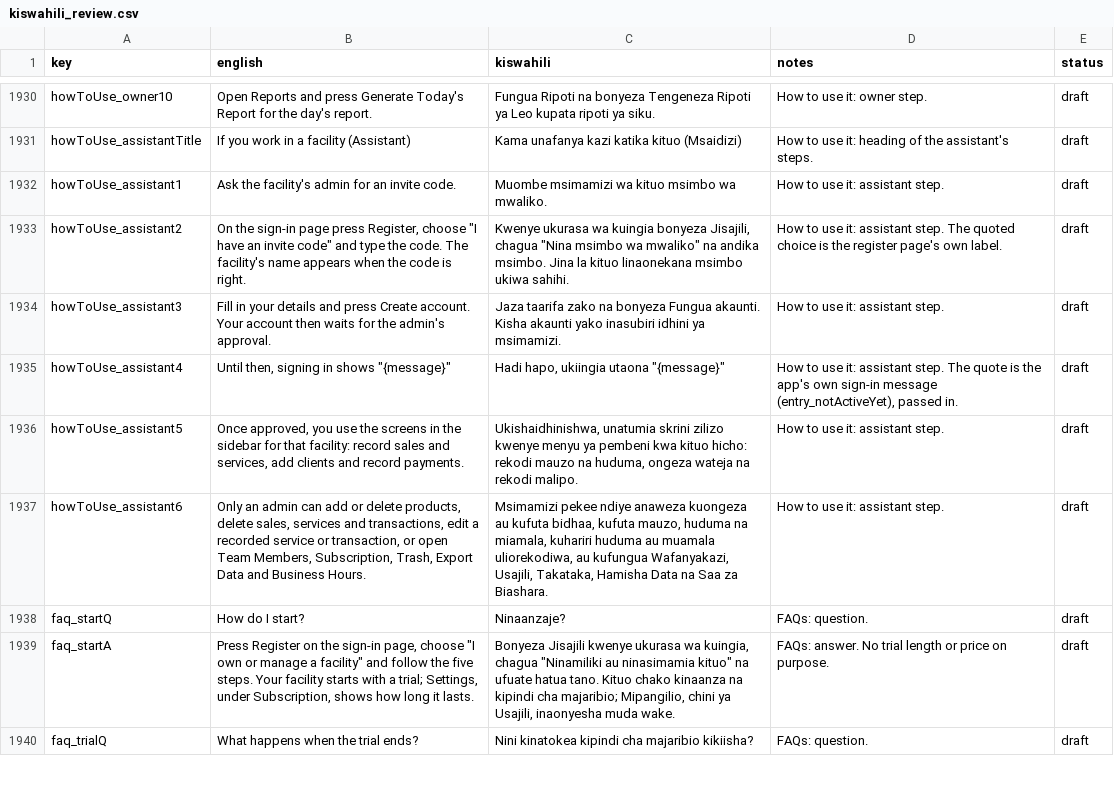
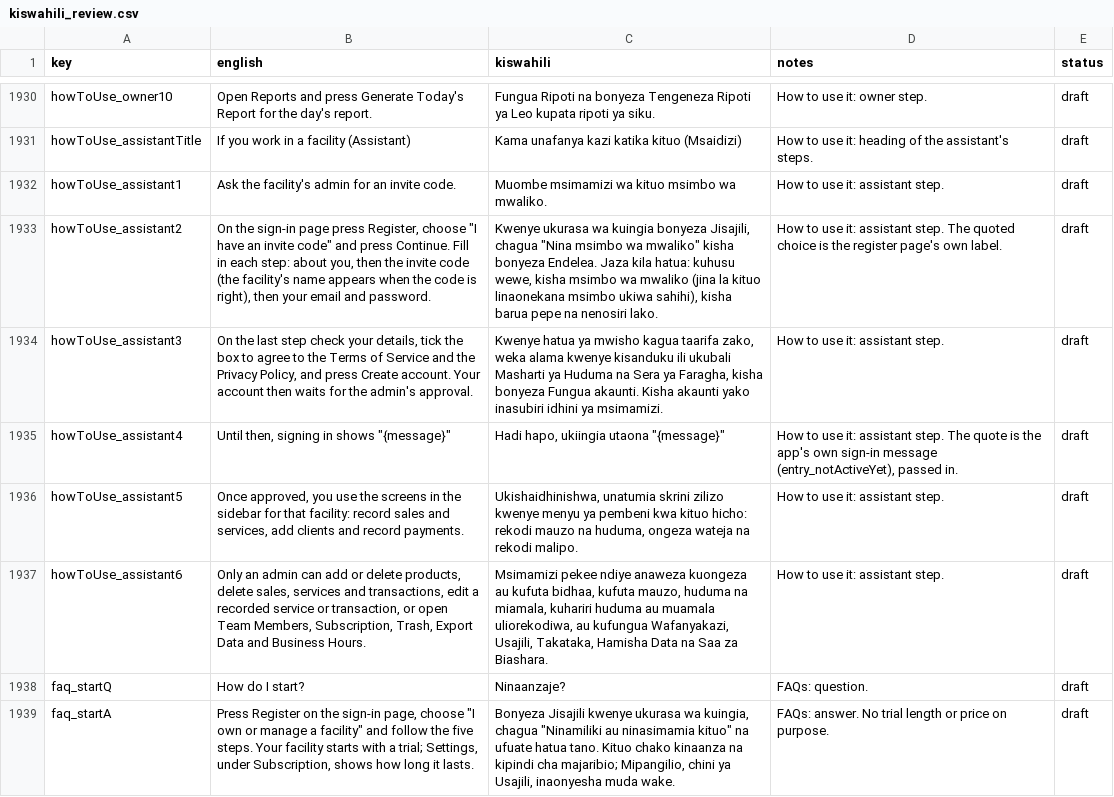
Before and after one commit to shanelvmi/VetBiz-Pro, a CSV file: docs/kiswahili_review.csv, drawn as a sheet; only a part is shown, gaps mark what is left out; the shorter side is filled out with more unchanged rows.

```diff
--- a/docs/kiswahili_review.csv
+++ b/docs/kiswahili_review.csv
@@ -1938,4 +1938,4 @@ howToUse_assistantTitle,If you work in a facility (Assistant),Kama unafanya kazi
 howToUse_assistant1,Ask the facility's admin for an invite code.,Muombe msimamizi wa kituo msimbo wa mwaliko.,How to use it: assistant step.,draft
-howToUse_assistant2,"On the sign-in page press Register, choose ""I have an invite code"" and type the code. The facility's name appears when the code is right.","Kwenye ukurasa wa kuingia bonyeza Jisajili, chagua ""Nina msimbo wa mwaliko"" na andika msimbo. Jina la kituo linaonekana msimbo ukiwa sahihi.",How to use it: assistant step. The quoted choice is the register page's own label.,draft
-howToUse_assistant3,Fill in your details and press Create account. Your account then waits for the admin's approval.,Jaza taarifa zako na bonyeza Fungua akaunti. Kisha akaunti yako inasubiri idhini ya msimamizi.,How to use it: assistant step.,draft
+howToUse_assistant2,"On the sign-in page press Register, choose ""I have an invite code"" and press Continue. Fill in each step: about you, then the invite code (the facility's name appears when the code is right), then your email and password.","Kwenye ukurasa wa kuingia bonyeza Jisajili, chagua ""Nina msimbo wa mwaliko"" kisha bonyeza Endelea. Jaza kila hatua: kuhusu wewe, kisha msimbo wa mwaliko (jina la kituo linaonekana msimbo ukiwa sahihi), kisha barua pepe na nenosiri lako.",How to use it: assistant step. The quoted choice is the register page's own label.,draft
+howToUse_assistant3,"On the last step check your details, tick the box to agree to the Terms of Service and the Privacy Policy, and press Create account. Your account then waits for the admin's approval.","Kwenye hatua ya mwisho kagua taarifa zako, weka alama kwenye kisanduku ili ukubali Masharti ya Huduma na Sera ya Faragha, kisha bonyeza Fungua akaunti. Kisha akaunti yako inasubiri idhini ya msimamizi.",How to use it: assistant step.,draft
 howToUse_assistant4,"Until then, signing in shows ""{message}""","Hadi hapo, ukiingia utaona ""{message}""","How to use it: assistant step. The quote is the app's own sign-in message (entry_notActiveYet), passed in.",draft
```
Also changed, not shown: 2 other files.
